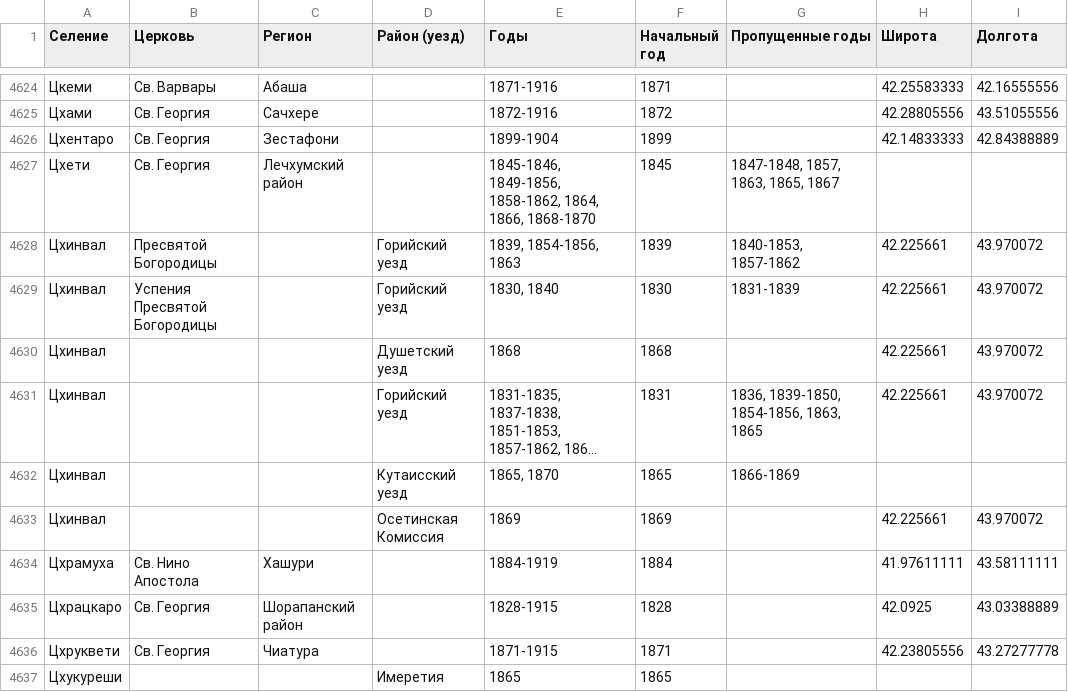
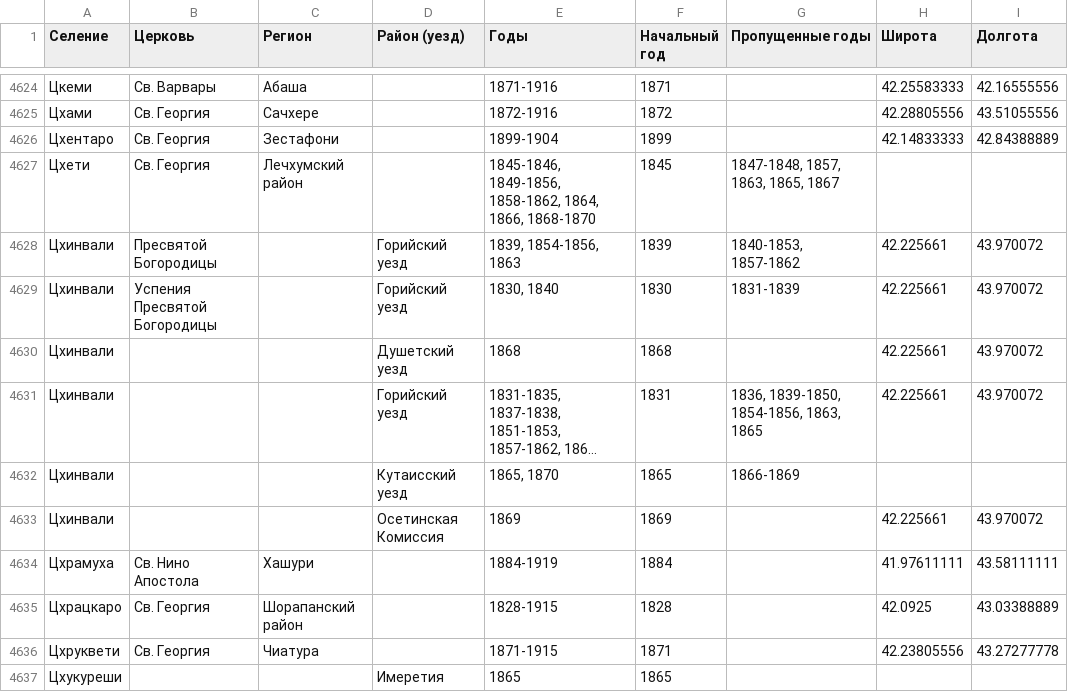
Before and after one commit to Shtybin/georgia-metric-books, a CSV file: scripts/data/ru.csv, drawn as a sheet; only a part is shown, gaps mark what is left out; long unchanged cells end in …; the diff names each change by its address in the sheet, - before the commit and + after, or states it on an @@ line.

```diff
--- a/scripts/data/ru.csv
+++ b/scripts/data/ru.csv
-A4628:A4633 (Селение): Цхинвал
+A4628:A4633 (Селение): Цхинвали
```
